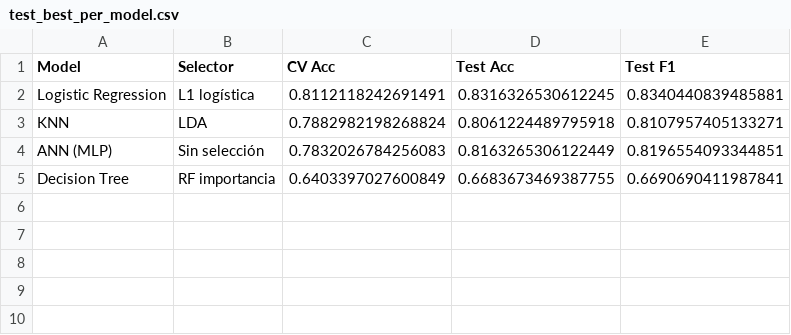
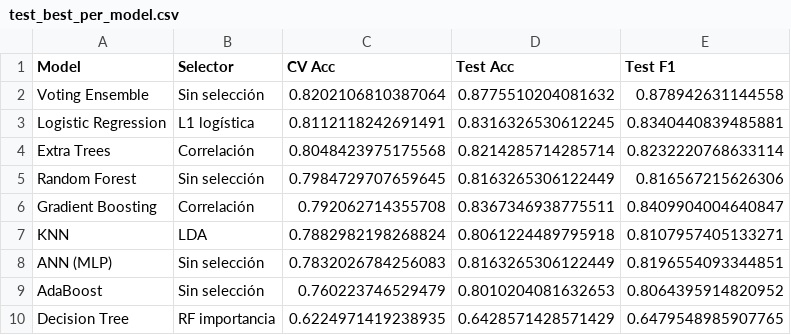
Before and after one commit to annacp04/music-genre-classification, a CSV file: results/test_best_per_model.csv, drawn as a sheet.

```diff
--- a/results/test_best_per_model.csv
+++ b/results/test_best_per_model.csv
@@ -1,5 +1,10 @@
 Model,Selector,CV Acc,Test Acc,Test F1
+Voting Ensemble,Sin selección,0.8202106810387064,0.8775510204081632,0.878942631144558
 Logistic Regression,L1 logística,0.8112118242691491,0.8316326530612245,0.8340440839485881
+Extra Trees,Correlación,0.8048423975175568,0.8214285714285714,0.8232220768633114
+Random Forest,Sin selección,0.7984729707659645,0.8163265306122449,0.816567215626306
+Gradient Boosting,Correlación,0.792062714355708,0.8367346938775511,0.8409904004640847
 KNN,LDA,0.7882982198268824,0.8061224489795918,0.8107957405133271
 ANN (MLP),Sin selección,0.7832026784256083,0.8163265306122449,0.8196554093344851
-Decision Tree,RF importancia,0.6403397027600849,0.6683673469387755,0.6690690411987841
+AdaBoost,Sin selección,0.760223746529479,0.8010204081632653,0.8064395914820952
+Decision Tree,RF importancia,0.6224971419238935,0.6428571428571429,0.6479548985907765
```
Also changed, not shown: results/best_per_model.csv, results/best_per_model_selector.csv, 19 other files.
